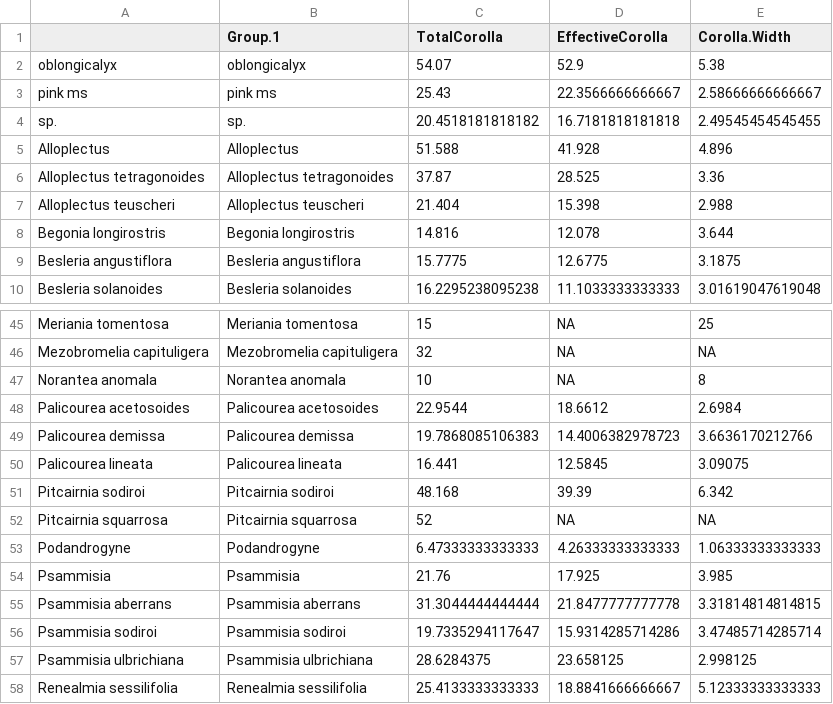
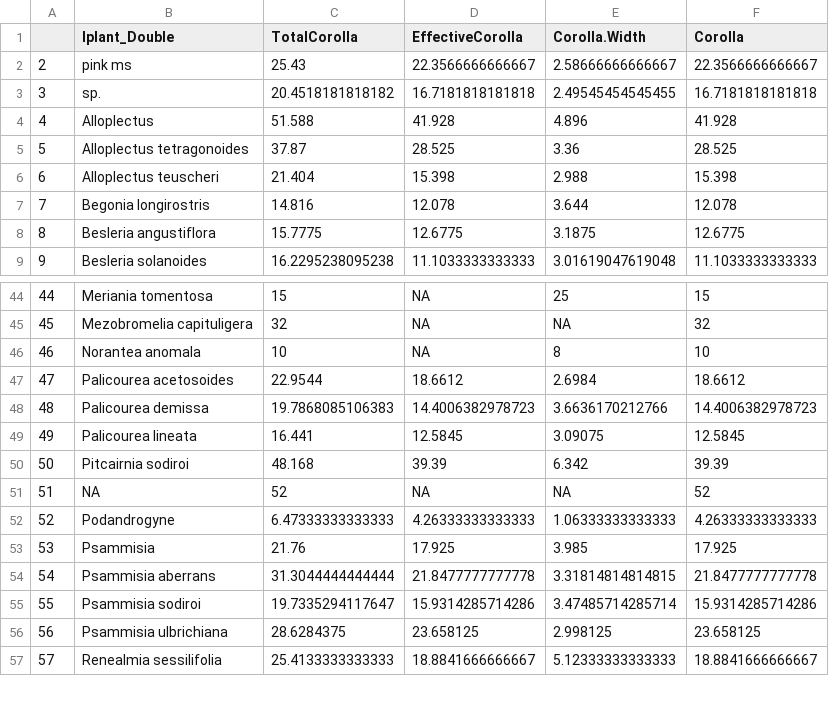
Before and after one commit to bw4sz/BetaNetwork, a CSV file: data/FlowerMorphology.csv, drawn as a sheet; only a part is shown, gaps mark what is left out; removed rows and columns are numbered as before the commit, all else as after; the diff names each change by its address in the sheet, - before the commit and + after, or states it on an @@ line.

Commit message:
trait model new data

```diff
--- a/data/FlowerMorphology.csv
+++ b/data/FlowerMorphology.csv
-column A, rows 3-10: pink ms | sp. | Alloplectus | Alloplectus tetragonoides | Alloplectus teuscheri | Begonia longirostris | Besleria angustiflora | Besleria solanoides; rows 45-58: Meriania tomentosa | Mezobromelia capituligera | Norantea anomala | Palicourea acetosoides | Palicourea demissa | Palicourea lineata | Pitcairnia sodiroi | Pitcairnia squarrosa | Podandrogyne | Psammisia | Psammisia aberrans | Psammisia sodiroi | Psammisia ulbrichiana | Renealmia sessilifolia
+column A, rows 2-9: 2 | 3 | 4 | 5 | 6 | 7 | 8 | 9; rows 44-57: 44 | 45 | 46 | 47 | 48 | 49 | 50 | 51 | 52 | 53 | 54 | 55 | 56 | 57
+column F (Corolla), rows 2-9: 22.3566666666667 | 16.7181818181818 | 41.928 | 28.525 | 15.398 | 12.078 | 12.6775 | 11.1033333333333; rows 44-57: 15 | 32 | 10 | 18.6612 | 14.4006382978723 | 12.5845 | 39.39 | 52 | 4.26333333333333 | 17.925 | 21.8477777777778 | 15.9314285714286 | 23.658125 | 18.8841666666667
-B1: Group.1
+B1: Iplant_Double
-row 2: oblongicalyx | oblongicalyx | 54.07 | 52.9 | 5.38
-B51 (Iplant_Double): Pitcairnia squarrosa
+B51 (Iplant_Double): NA
```
Also changed, not shown: 10 other files.
